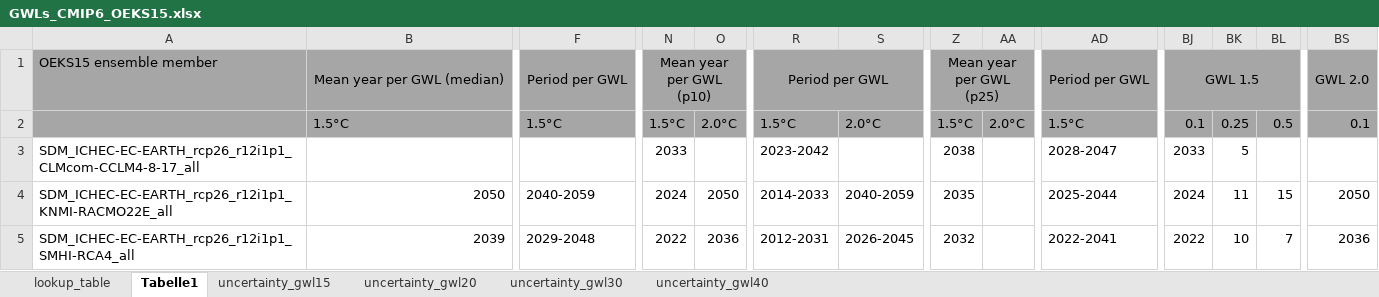
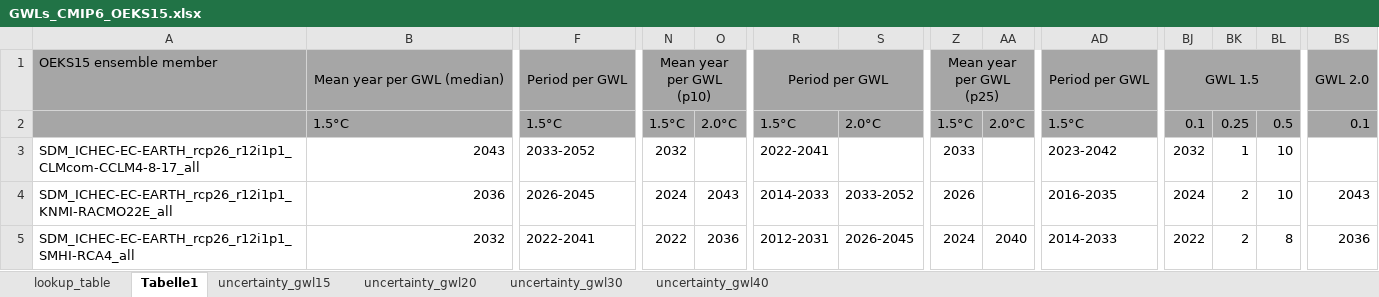
Before and after one commit to boku-met/aar2-rescaling, an Excel workbook: data/gwl_lists/GWLs_CMIP6_OEKS15.xlsx, sheet Tabelle1, drawn as a sheet; only a part is shown, gaps mark what is left out; values as stored, in another font and other column widths than the file's, no borders; the diff covers the shown part only; the diff names each change by its address in the sheet, - before the commit and + after, or states it on an @@ line.

Commit message:
recalculated cmip6 oeks15 periods for new model ensemble

```diff
--- a/data/gwl_lists/GWLs_CMIP6_OEKS15.xlsx (sheet Tabelle1)
+++ b/data/gwl_lists/GWLs_CMIP6_OEKS15.xlsx (sheet Tabelle1)
-B3: (empty)
+B3: 2043
-F3: (empty)
+F3: 2033-2052
-N3: 2033
+N3: 2032
-R3: 2023-2042
+R3: 2022-2041
-Z3: 2038
+Z3: 2033
-AD3: 2028-2047
+AD3: 2023-2042
-BJ3: 2033
+BJ3: 2032
-BK3: 5
+BK3: 1
-BL3: (empty)
+BL3: 10
-B4: 2050
+B4: 2036
-F4: 2040-2059
+F4: 2026-2045
-O4: 2050
+O4: 2043
-S4: 2040-2059
+S4: 2033-2052
-Z4: 2035
+Z4: 2026
-AD4: 2025-2044
+AD4: 2016-2035
-BK4: 11
+BK4: 2
-BL4: 15
+BL4: 10
-BS4: 2050
+BS4: 2043
-B5: 2039
+B5: 2032
-F5: 2029-2048
+F5: 2022-2041
-Z5: 2032
+Z5: 2024
-AA5: (empty)
+AA5: 2040
-AD5: 2022-2041
+AD5: 2014-2033
-BK5: 10
+BK5: 2
-BL5: 7
+BL5: 8
```
Also changed, not shown: 779 edited cells elsewhere in this sheet, sheet lookup_table, charts or pictures, data/gwl_lists/GWLs_CMIP6_OEKS15_lookup_table.xlsx, 8 other files.
